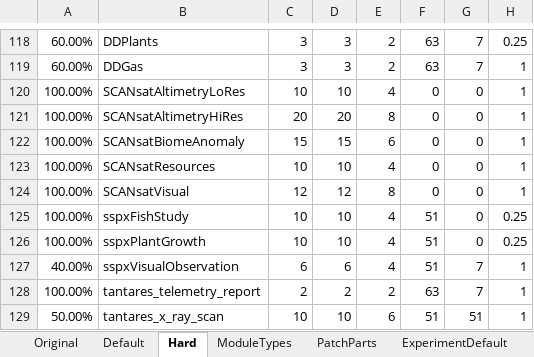
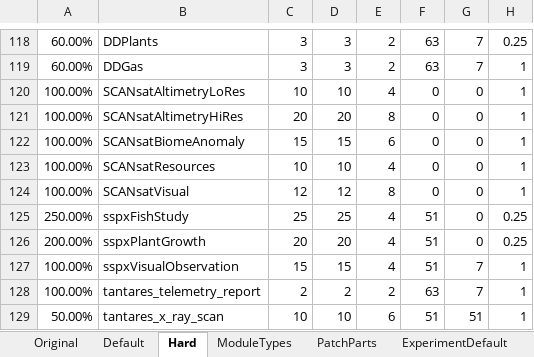
Before and after one commit to hemeac/kiwiTechTree, an Excel workbook: Source/Science_16Dec20.xlsx, sheet Hard, drawn as a sheet; only a part is shown, gaps mark what is left out; values as stored, in another font and other column widths than the file's, no borders; the diff names each change by its address in the sheet, - before the commit and + after, or states it on an @@ line.

Commit message:
hard science
250,00%	sspxFishStudy
200,00%	sspxPlantGrowth
100,00%	sspxVisualObservation

manned experiments

```diff
--- a/Source/Science_16Dec20.xlsx (sheet Hard)
+++ b/Source/Science_16Dec20.xlsx (sheet Hard)
-A125: 100.00%
+A125: 250.00%
-C125: 10
+C125: 25
-D125: 10
+D125: 25
-A126: 100.00%
+A126: 200.00%
-C126: 10
+C126: 20
-D126: 10
+D126: 20
-A127: 40.00%
+A127: 100.00%
-C127: 6
+C127: 15
-D127: 6
+D127: 15
```
Also changed, not shown: sheet ExperimentDefault, formulas that keep their value, charts or pictures.
